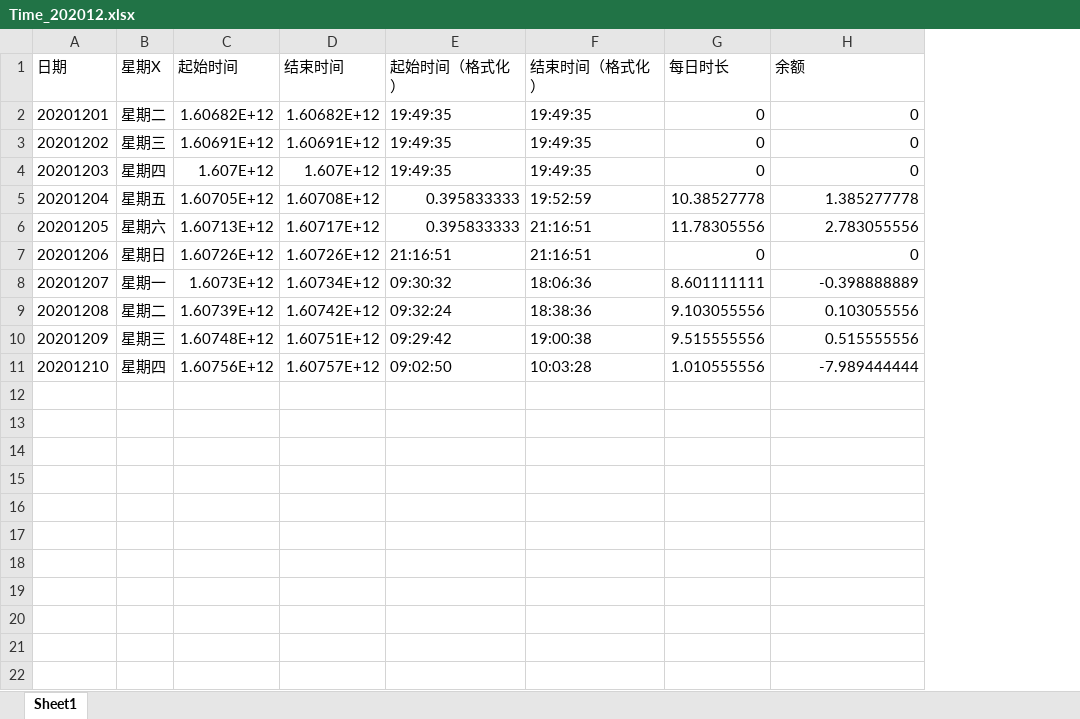
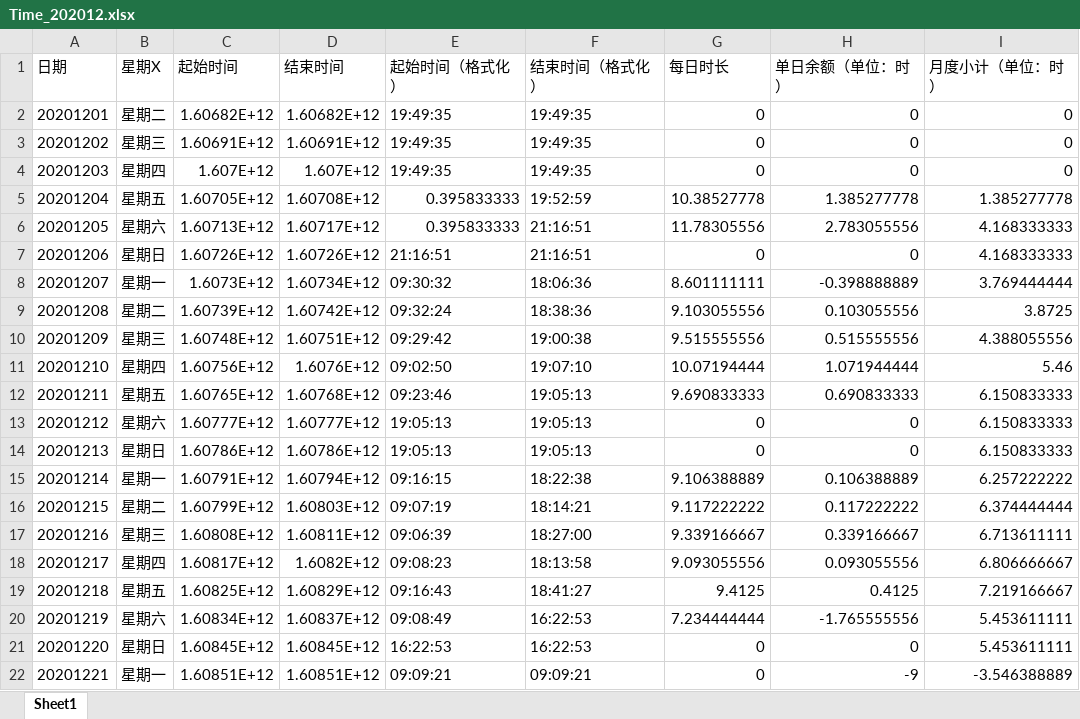
Before and after one commit to yechen2012/DevTools, an Excel workbook: Time/Time_202012.xlsx, sheet Sheet1, drawn as a sheet; values as stored, in another font and other column widths than the file's, no borders; the diff names each change by its address in the sheet, - before the commit and + after, or states it on an @@ line.

```diff
--- a/Time/Time_202012.xlsx (sheet Sheet1)
+++ b/Time/Time_202012.xlsx (sheet Sheet1)
+column I (月度小计（单位：时）), rows 2-11: 0 | 0 | 0 | 1.385277778 | 4.168333333 | 4.168333333 | 3.769444444 | 3.8725 | 4.388055556 | 5.46
-H1: 余额
+H1: 单日余额（单位：时）
-D11 (结束时间): 1.60757E+12
+D11 (结束时间): 1.6076E+12
-F11 (结束时间（格式化）): 10:03:28
+F11 (结束时间（格式化）): 19:07:10
-G11 (每日时长): 1.010555556
+G11 (每日时长): 10.07194444
-H11 (单日余额（单位：时）): -7.989444444
+H11 (单日余额（单位：时）): 1.071944444
+row 12: 20201211 | 星期五 | 1.60765E+12 | 1.60768E+12 | 09:23:46 | 19:05:13 | 9.690833333 | 0.690833333 | 6.150833333
+row 13: 20201212 | 星期六 | 1.60777E+12 | 1.60777E+12 | 19:05:13 | 19:05:13 | 0 | 0 | 6.150833333
+row 14: 20201213 | 星期日 | 1.60786E+12 | 1.60786E+12 | 19:05:13 | 19:05:13 | 0 | 0 | 6.150833333
+row 15: 20201214 | 星期一 | 1.60791E+12 | 1.60794E+12 | 09:16:15 | 18:22:38 | 9.106388889 | 0.106388889 | 6.257222222
+row 16: 20201215 | 星期二 | 1.60799E+12 | 1.60803E+12 | 09:07:19 | 18:14:21 | 9.117222222 | 0.117222222 | 6.374444444
+row 17: 20201216 | 星期三 | 1.60808E+12 | 1.60811E+12 | 09:06:39 | 18:27:00 | 9.339166667 | 0.339166667 | 6.713611111
+row 18: 20201217 | 星期四 | 1.60817E+12 | 1.6082E+12 | 09:08:23 | 18:13:58 | 9.093055556 | 0.093055556 | 6.806666667
+row 19: 20201218 | 星期五 | 1.60825E+12 | 1.60829E+12 | 09:16:43 | 18:41:27 | 9.4125 | 0.4125 | 7.219166667
+row 20: 20201219 | 星期六 | 1.60834E+12 | 1.60837E+12 | 09:08:49 | 16:22:53 | 7.234444444 | -1.765555556 | 5.453611111
+row 21: 20201220 | 星期日 | 1.60845E+12 | 1.60845E+12 | 16:22:53 | 16:22:53 | 0 | 0 | 5.453611111
+row 22: 20201221 | 星期一 | 1.60851E+12 | 1.60851E+12 | 09:09:21 | 09:09:21 | 0 | -9 | -3.546388889
```
Also changed, not shown: scripts/excelread/steampunk_lang_vol.1.02.xlsx, scripts/excelread/taoist_lang_vol.1.05.xlsx, 18 other files.
